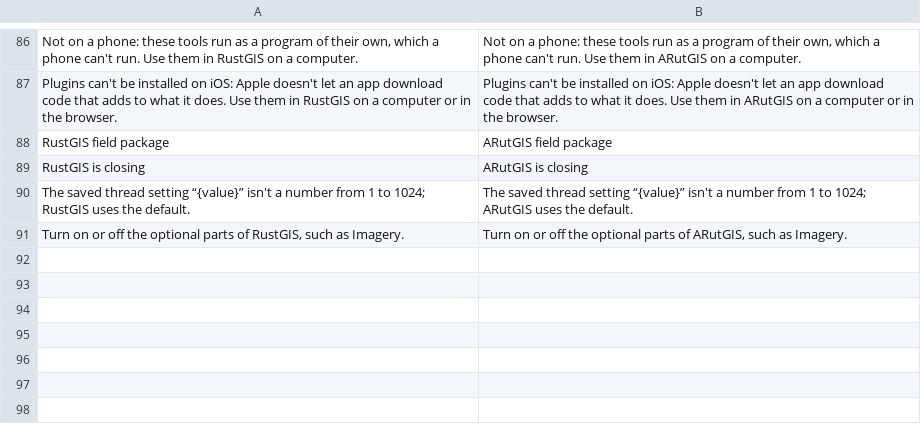
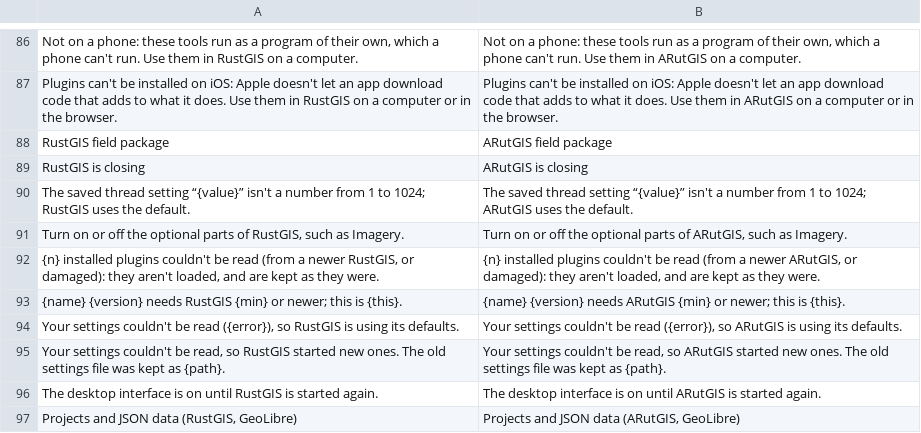
Before and after one commit to alexrut99/ARutGIS, a TSV file: crates/ui-egui/src/i18n/en.tsv, drawn as a sheet; only a part is shown, gaps mark what is left out.

```diff
--- a/crates/ui-egui/src/i18n/en.tsv
+++ b/crates/ui-egui/src/i18n/en.tsv
@@ -91 +91,7 @@ The saved thread setting “{value}” isn't a number from 1 to 1024; RustGIS us
 Turn on or off the optional parts of RustGIS, such as Imagery.	Turn on or off the optional parts of ARutGIS, such as Imagery.
+{n} installed plugins couldn't be read (from a newer RustGIS, or damaged): they aren't loaded, and are kept as they were.	{n} installed plugins couldn't be read (from a newer ARutGIS, or damaged): they aren't loaded, and are kept as they were.
+{name} {version} needs RustGIS {min} or newer; this is {this}.	{name} {version} needs ARutGIS {min} or newer; this is {this}.
+Your settings couldn't be read ({error}), so RustGIS is using its defaults.	Your settings couldn't be read ({error}), so ARutGIS is using its defaults.
+Your settings couldn't be read, so RustGIS started new ones. The old settings file was kept as {path}.	Your settings couldn't be read, so ARutGIS started new ones. The old settings file was kept as {path}.
+The desktop interface is on until RustGIS is started again.	The desktop interface is on until ARutGIS is started again.
+Projects and JSON data (RustGIS, GeoLibre)	Projects and JSON data (ARutGIS, GeoLibre)
```
Also changed, not shown: crates/ui-egui/src/i18n/th.tsv.
